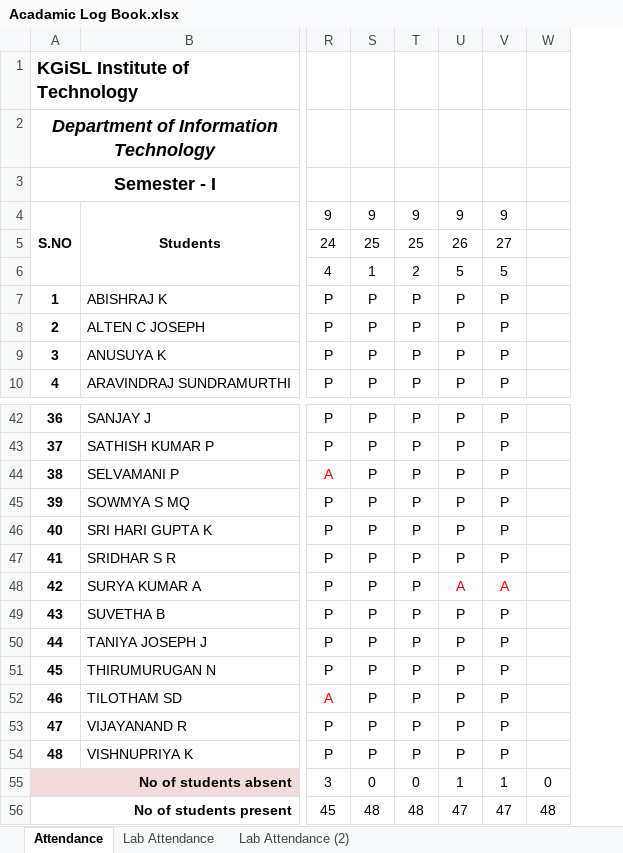
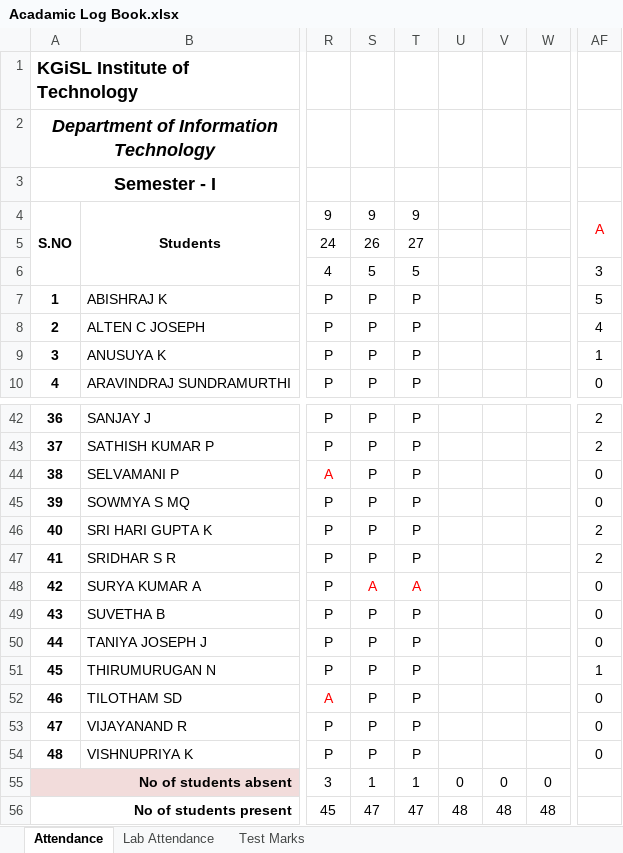
Before and after one commit to rajasekaran36/GE8151-Problem-Solving-and-Python-Programming, an Excel workbook: Acadamic Log Book.xlsx, sheet Attendance, drawn as a sheet; only a part is shown, gaps mark what is left out; values as stored, in another font and other column widths than the file's, no borders; conditional formats not drawn; removed rows and columns are numbered as before the commit, all else as after; the diff names each change by its address in the sheet, - before the commit and + after, or states it on an @@ line.

```diff
--- a/Acadamic Log Book.xlsx (sheet Attendance)
+++ b/Acadamic Log Book.xlsx (sheet Attendance)
-sheet tab: Lab Attendance (2)
+sheet tab: Test Marks
-column U, rows 4-10: 9 | 26 | 5 | P | P | P | P; rows 42-56: P | P | P | P | P | P | A | P | P | P | P | P | P | 1 | 47
-column V, rows 4-10: 9 | 27 | 5 | P | P | P | P; rows 42-56: P | P | P | P | P | P | A | P | P | P | P | P | P | 1 | 47
+column U, rows 55-56: 0 | 48
+column V, rows 55-56: 0 | 48
+column AF, rows 4-10: A |  | 3 | 5 | 4 | 1 | 0; rows 42-54: 2 | 2 | 0 | 0 | 2 | 2 | 0 | 0 | 0 | 1 | 0 | 0 | 0
-S5: 25
+S5: 26
-T5: 25
+T5: 27
-S6: 1
+S6: 5
-T6: 2
+T6: 5
-S48: P
+S48: A
-S48:T48 text colour: black
+S48:T48 text colour: #FF0000
-T48: P
+T48: A
-S55: 0
+S55: 1
-T55: 0
+T55: 1
-S56: 48
+S56: 47
-T56: 48
+T56: 47
```
Also changed, not shown: sheet Lab Attendance, sheet Test Marks, formulas that keep their value.
